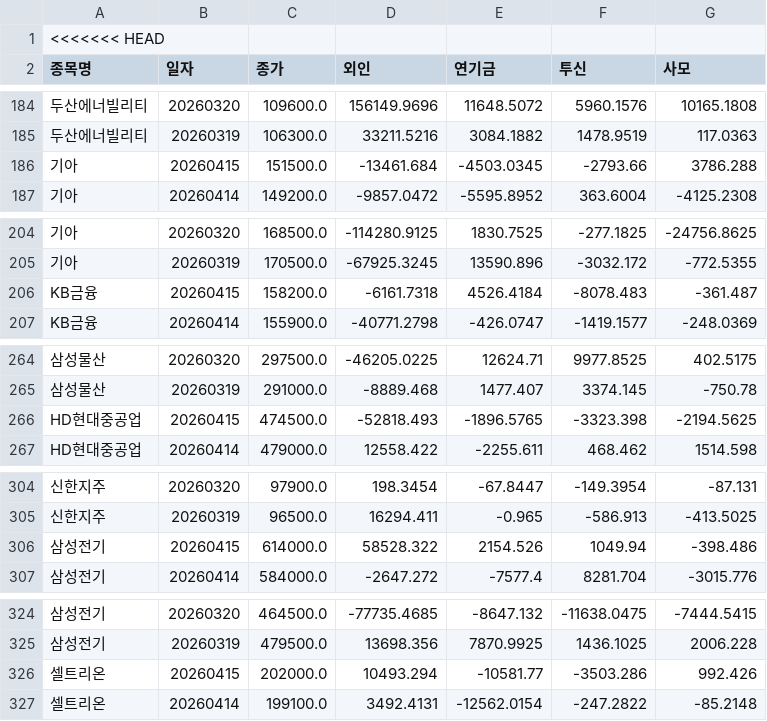
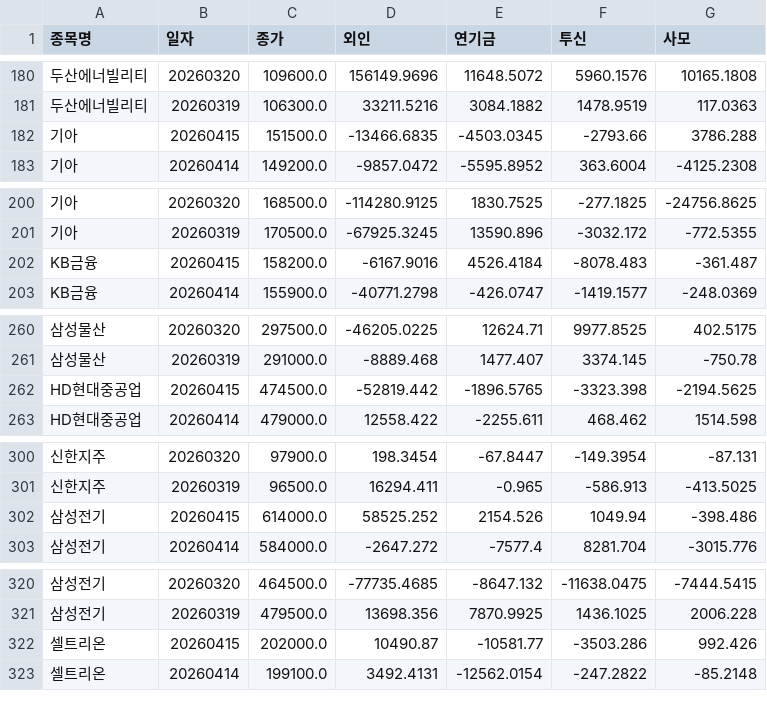
Before and after one commit to songyk544-ctrl/quant-bot, a CSV file: history.csv, drawn as a sheet; only a part is shown, gaps mark what is left out; removed rows and columns are numbered as before the commit, all else as after; the diff covers the shown part only; the diff names each change by its address in the sheet, - before the commit and + after, or states it on an @@ line.

```diff
--- a/history.csv
+++ b/history.csv
-row 1: <<<<<<< HEAD
-D182 (외인): -13461.684
+D182 (외인): -13466.6835
-D202 (외인): -6161.7318
+D202 (외인): -6167.9016
-D262 (외인): -52818.493
+D262 (외인): -52819.442
-D302 (외인): 58528.322
+D302 (외인): 58525.252
-D322 (외인): 10493.294
+D322 (외인): 10490.87
```
Also changed, not shown: 7 removed rows, 20 moved rows and 31 edited cells elsewhere in this file, 1 other file.
